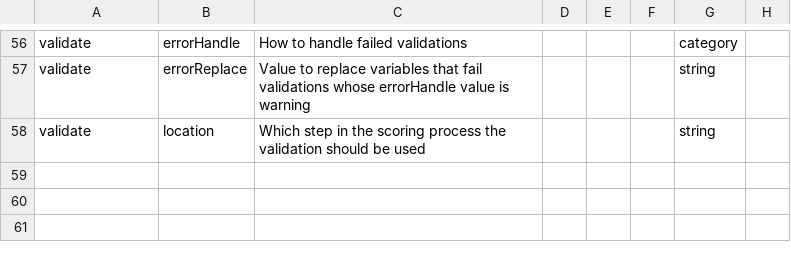
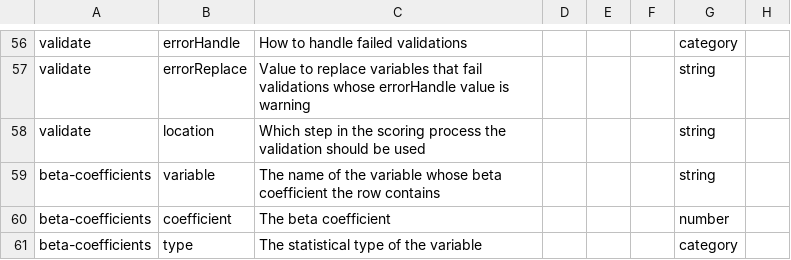
Before and after one commit to Big-Life-Lab/model-parameters, a CSV file: metadata/column-metadata.csv, drawn as a sheet; only a part is shown, gaps mark what is left out; the diff names each change by its address in the sheet, - before the commit and + after, or states it on an @@ line.

Commit message:
Added the metadata for the beta coefficients file

```diff
--- a/metadata/column-metadata.csv
+++ b/metadata/column-metadata.csv
+row 59: beta-coefficients | variable | The name of the variable whose beta coefficient the row contains |  |  |  | string
+row 60: beta-coefficients | coefficient | The beta coefficient |  |  |  | number
+row 61: beta-coefficients | type | The statistical type of the variable |  |  |  | category
```
Also changed, not shown: metadata/column-category.csv, metadata/file-metadata.csv.
